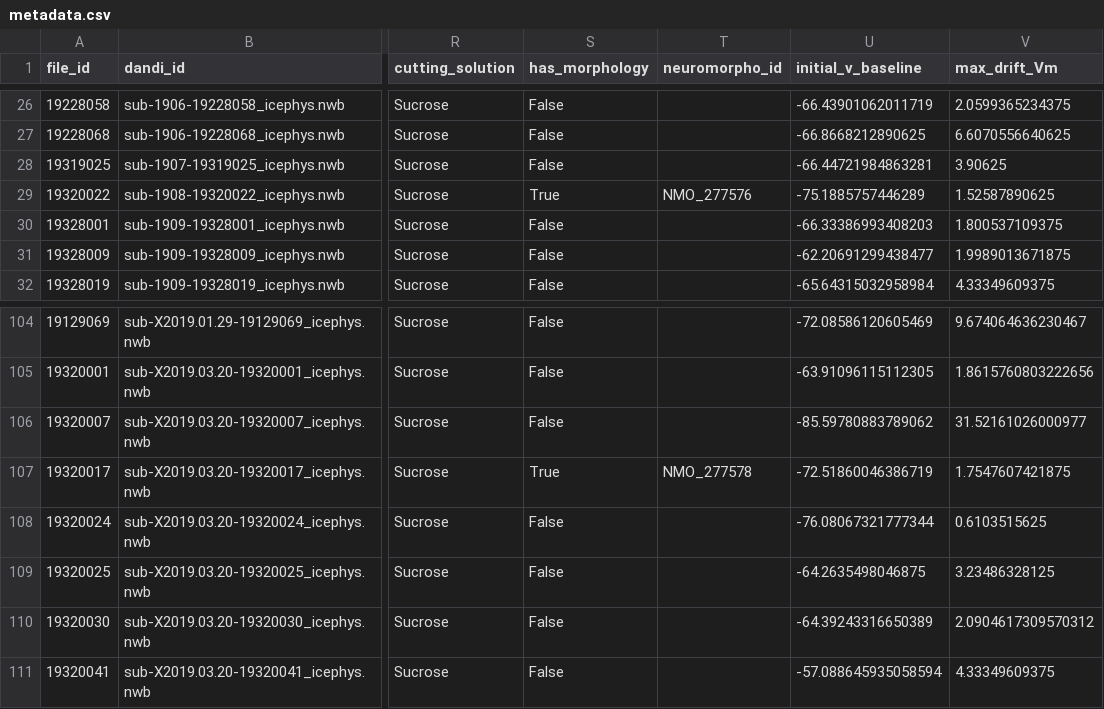
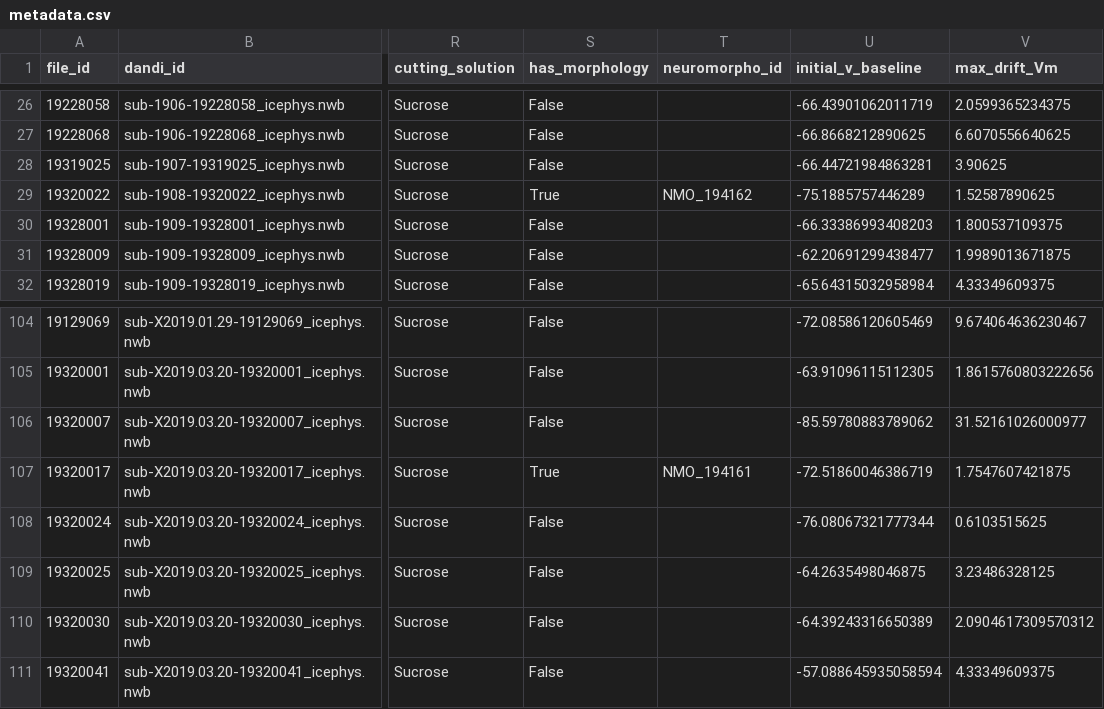
Before and after one commit to derekhoward/nwb_conversion, a CSV file: data/processed/meta/metadata.csv, drawn as a sheet; only a part is shown, gaps mark what is left out; the diff names each change by its address in the sheet, - before the commit and + after, or states it on an @@ line.

Commit message:
update meta

```diff
--- a/data/processed/meta/metadata.csv
+++ b/data/processed/meta/metadata.csv
-T29 (neuromorpho_id): NMO_277576
+T29 (neuromorpho_id): NMO_194162
-T107 (neuromorpho_id): NMO_277578
+T107 (neuromorpho_id): NMO_194161
```
Also changed, not shown: 2 other files.
